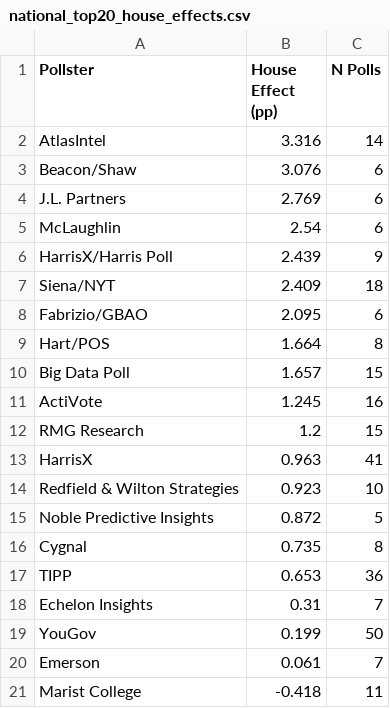
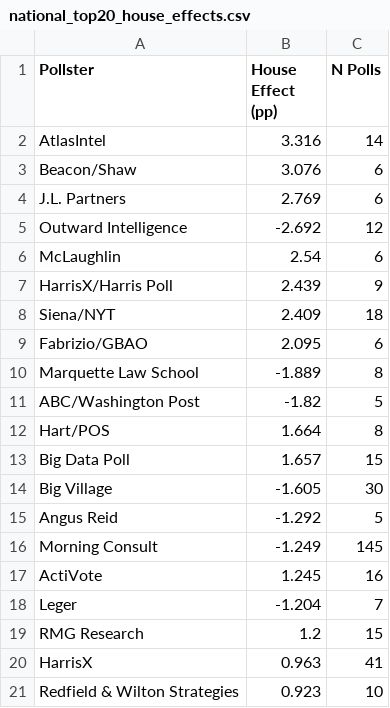
Before and after one commit to jacquirs/polling-thesis, a CSV file: output/kalman/national_top20_house_effects.csv, drawn as a sheet.

```diff
--- a/output/kalman/national_top20_house_effects.csv
+++ b/output/kalman/national_top20_house_effects.csv
@@ -4,2 +4,3 @@ Beacon/Shaw,3.076,6
 J.L. Partners,2.769,6
+Outward Intelligence,-2.692,12
 McLaughlin,2.54,6
@@ -8,5 +9,11 @@ Siena/NYT,2.409,18
 Fabrizio/GBAO,2.095,6
+Marquette Law School,-1.889,8
+ABC/Washington Post,-1.82,5
 Hart/POS,1.664,8
 Big Data Poll,1.657,15
+Big Village,-1.605,30
+Angus Reid,-1.292,5
+Morning Consult,-1.249,145
 ActiVote,1.245,16
+Leger,-1.204,7
 RMG Research,1.2,15
@@ -14,8 +21 @@ HarrisX,0.963,41
 Redfield & Wilton Strategies,0.923,10
-Noble Predictive Insights,0.872,5
-Cygnal,0.735,8
-TIPP,0.653,36
-Echelon Insights,0.31,7
-YouGov,0.199,50
-Emerson,0.061,7
-Marist College,-0.418,11
```
Also changed, not shown: 3 other files.
